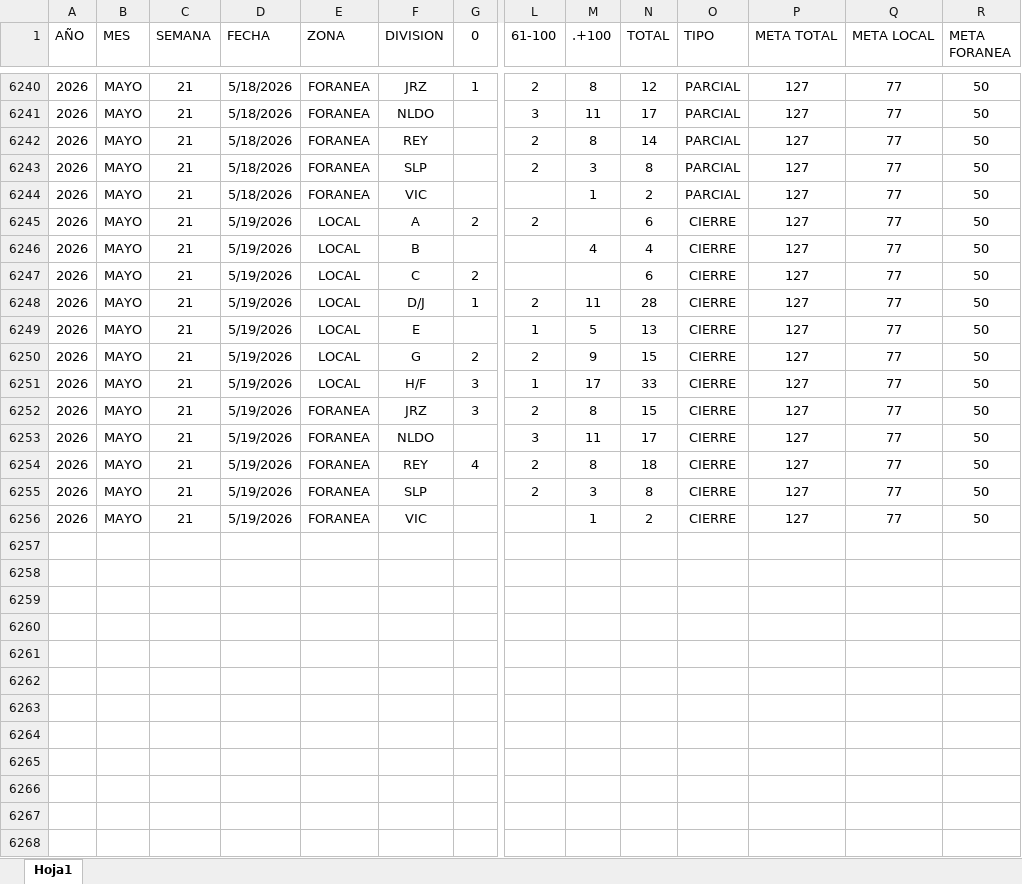
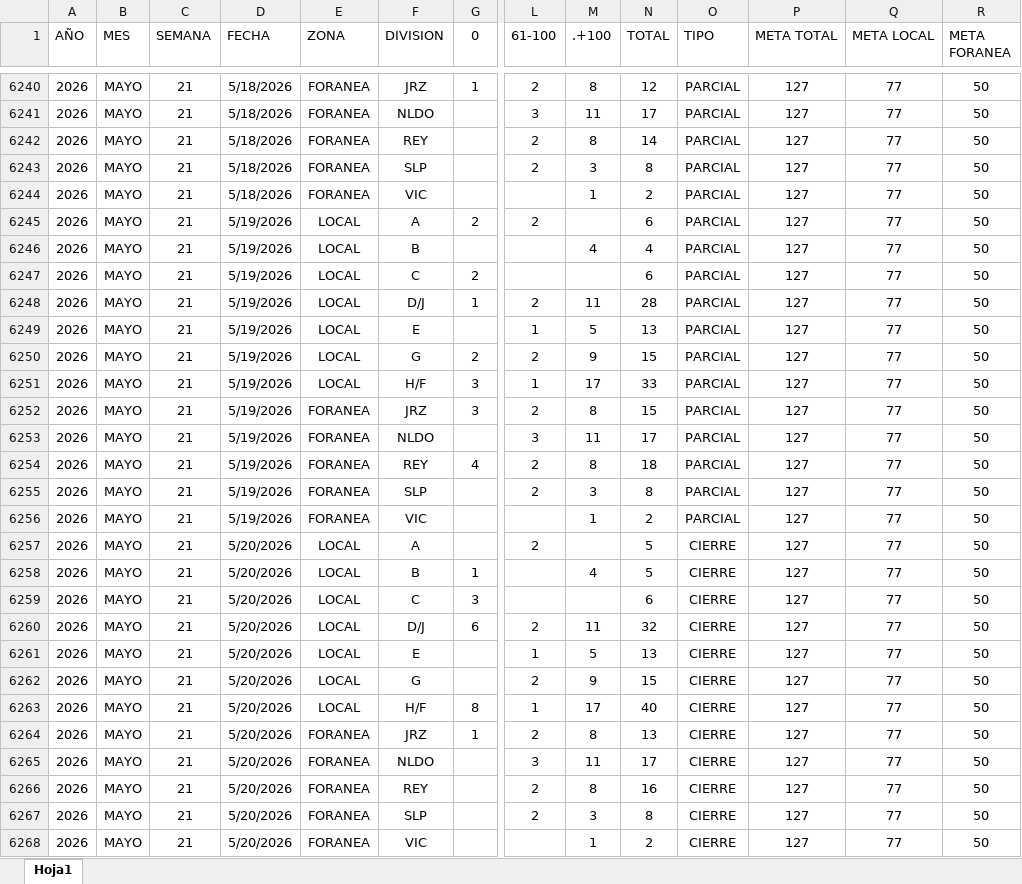
Before and after one commit to EDSALAS15/CARROSTALLERDIARIOYPROMEDIO, an Excel workbook: historialdiariocarrostaller.xlsx, sheet Hoja1, drawn as a sheet; only a part is shown, gaps mark what is left out; values as stored, in another font and other column widths than the file's, no borders; table styles not drawn; addresses are those after the commit; rows hold the shown columns only; the diff names each change by its address in the sheet, - before the commit and + after, or states it on an @@ line.

Commit message:
Add files via upload

```diff
--- a/historialdiariocarrostaller.xlsx (sheet Hoja1)
+++ b/historialdiariocarrostaller.xlsx (sheet Hoja1)
-O6245:O6254 (TIPO): CIERRE
+O6245:O6254 (TIPO): PARCIAL
+row 6255: 2026 | MAYO | 21 | 5/19/2026 | FORANEA | SLP |  | 2 | 3 | 8 | PARCIAL | 127 | 77 | 50
+row 6256: 2026 | MAYO | 21 | 5/19/2026 | FORANEA | VIC |  |  | 1 | 2 | PARCIAL | 127 | 77 | 50
+row 6257: 2026 | MAYO | 21 | 5/20/2026 | LOCAL | A |  | 2 |  | 5 | CIERRE | 127 | 77 | 50
+row 6258: 2026 | MAYO | 21 | 5/20/2026 | LOCAL | B | 1 |  | 4 | 5 | CIERRE | 127 | 77 | 50
+row 6259: 2026 | MAYO | 21 | 5/20/2026 | LOCAL | C | 3 |  |  | 6 | CIERRE | 127 | 77 | 50
+row 6260: 2026 | MAYO | 21 | 5/20/2026 | LOCAL | D/J | 6 | 2 | 11 | 32 | CIERRE | 127 | 77 | 50
+row 6261: 2026 | MAYO | 21 | 5/20/2026 | LOCAL | E |  | 1 | 5 | 13 | CIERRE | 127 | 77 | 50
+row 6262: 2026 | MAYO | 21 | 5/20/2026 | LOCAL | G |  | 2 | 9 | 15 | CIERRE | 127 | 77 | 50
+row 6263: 2026 | MAYO | 21 | 5/20/2026 | LOCAL | H/F | 8 | 1 | 17 | 40 | CIERRE | 127 | 77 | 50
+row 6264: 2026 | MAYO | 21 | 5/20/2026 | FORANEA | JRZ | 1 | 2 | 8 | 13 | CIERRE | 127 | 77 | 50
+row 6265: 2026 | MAYO | 21 | 5/20/2026 | FORANEA | NLDO |  | 3 | 11 | 17 | CIERRE | 127 | 77 | 50
+row 6266: 2026 | MAYO | 21 | 5/20/2026 | FORANEA | REY |  | 2 | 8 | 16 | CIERRE | 127 | 77 | 50
-D6267:D6268 (FECHA): 5/19/2026
+D6267:D6268 (FECHA): 5/20/2026
```
